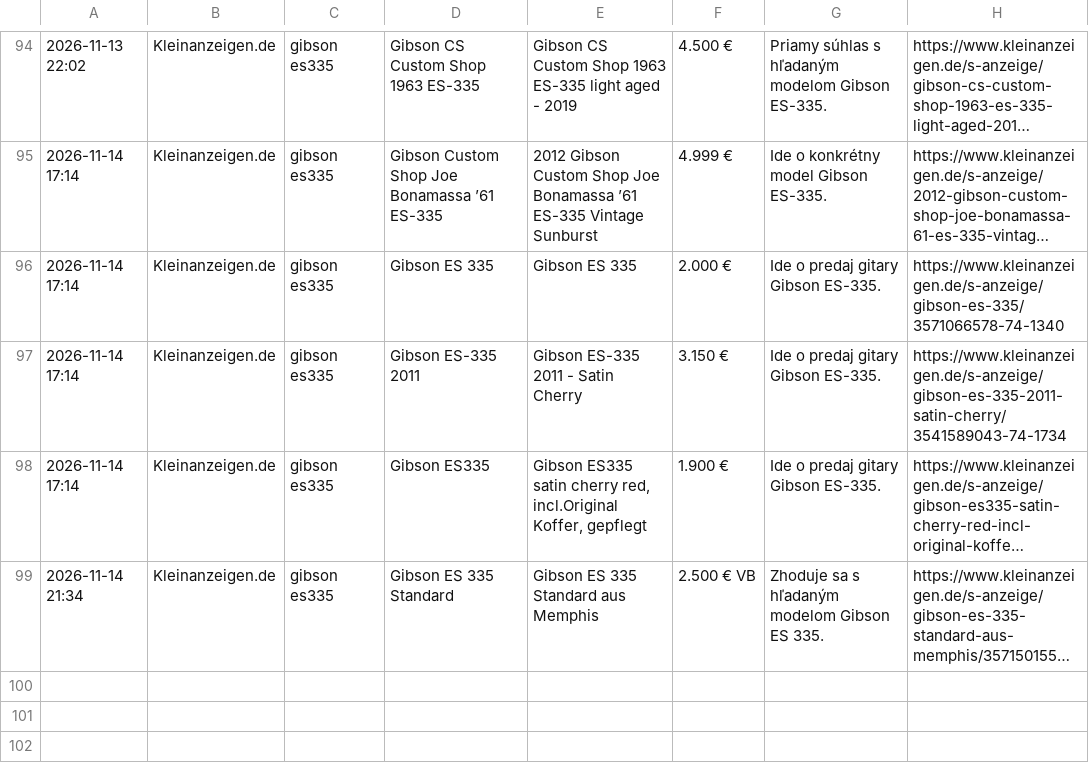
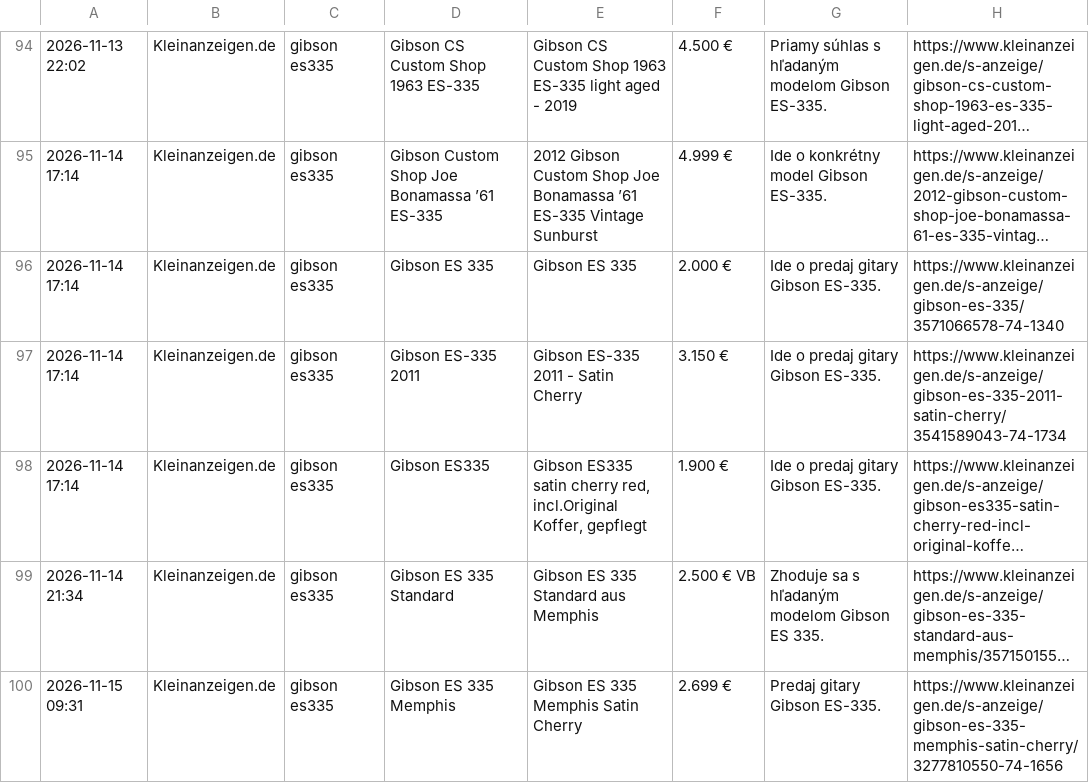
Before and after one commit to kamilfilka-collab/bazos-kleinanzeigen-scraper, a CSV file: najdene_inzeraty.csv, drawn as a sheet; only a part is shown, gaps mark what is left out; long unchanged cells end in …; the diff names each change by its address in the sheet, - before the commit and + after, or states it on an @@ line.

```diff
--- a/najdene_inzeraty.csv
+++ b/najdene_inzeraty.csv
+row 100: 2026-11-15 09:31 | Kleinanzeigen.de | gibson es335 | Gibson ES 335 Memphis | Gibson ES 335 Memphis Satin Cherry | 2.699 € | Predaj gitary Gibson ES-335. | https://www.kleinanzeigen.de/s-anzeige/gibson-es-335-memphis-satin-cherry/3277810550-74-1656
```
Also changed, not shown: 1 other file.
